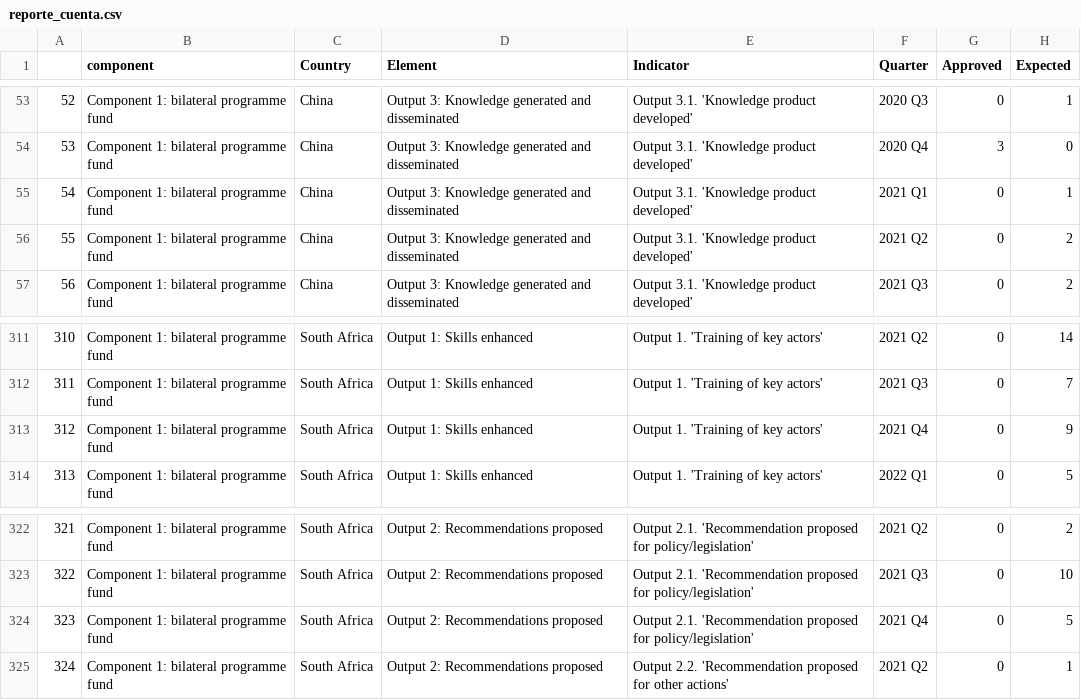
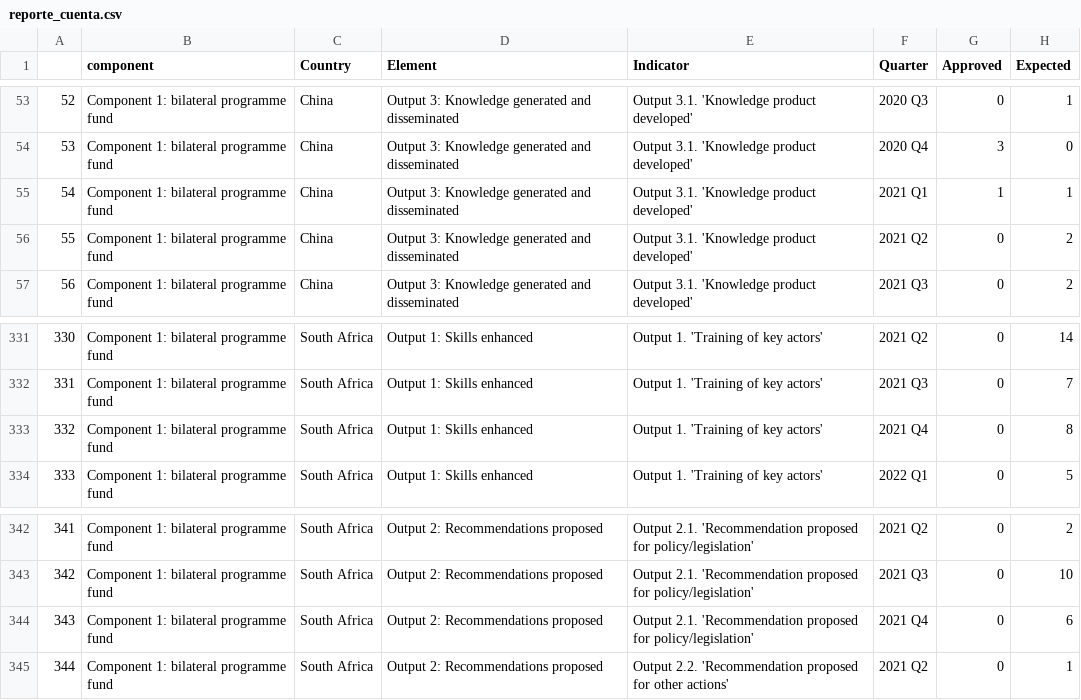
Before and after one commit to araupontones/MELpact, a CSV file: clean_data/reporte_cuenta.csv, drawn as a sheet; only a part is shown, gaps mark what is left out; addresses are those after the commit; the diff covers the shown part only; the diff names each change by its address in the sheet, - before the commit and + after, or states it on an @@ line.

```diff
--- a/clean_data/reporte_cuenta.csv
+++ b/clean_data/reporte_cuenta.csv
-G55 (Approved): 0
+G55 (Approved): 1
@@ column A renumbered from row 114 down @@
-H333 (Expected): 9
+H333 (Expected): 8
-H344 (Expected): 5
+H344 (Expected): 6
```
Also changed, not shown: 20 added rows and 5 edited cells elsewhere in this file, 5 other files.
